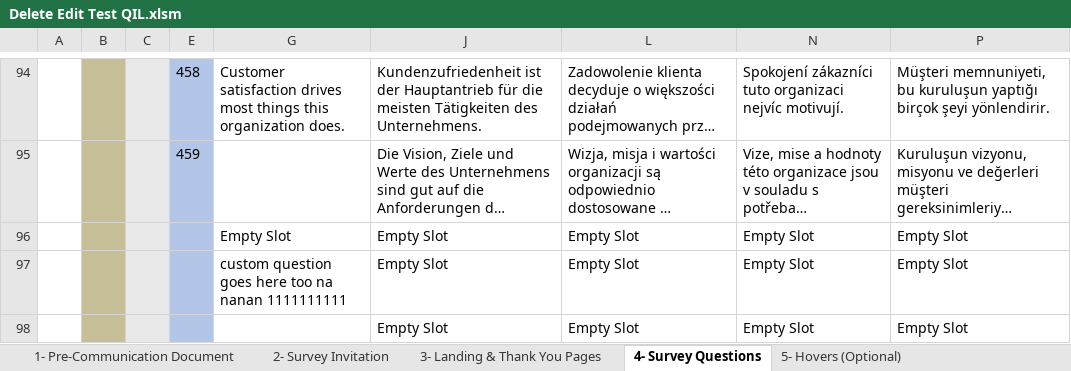
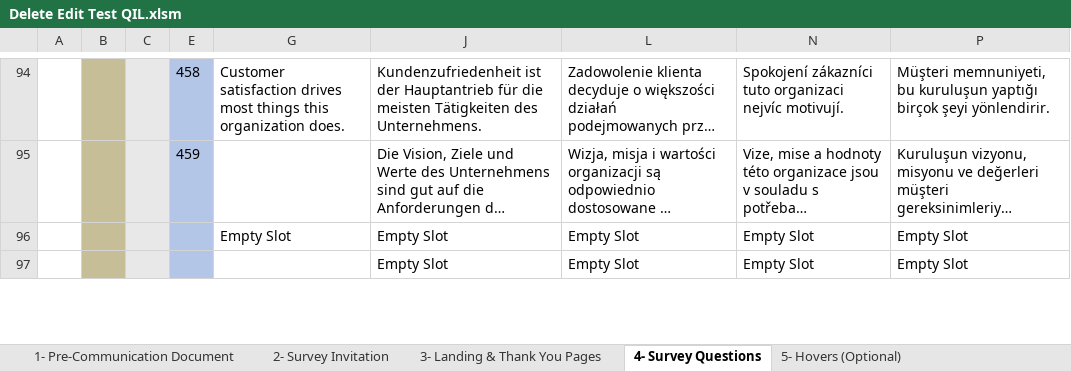
Before and after one commit to hreid25/Survey-Build-Automation, an Excel workbook: Delete Edit Test QIL.xlsm, sheet 4- Survey Questions, drawn as a sheet; only a part is shown, gaps mark what is left out; long unchanged cells end in …; values as stored, in another font and other column widths than the file's, no borders; charts and pictures and conditional formats not drawn; removed rows and columns are numbered as before the commit, all else as after; the diff covers the shown part only; the diff names each change by its address in the sheet, - before the commit and + after, or states it on an @@ line.

Commit message:
Add Question Block
Insert Question ID to array changes

```diff
--- a/Delete Edit Test QIL.xlsm (sheet 4- Survey Questions)
+++ b/Delete Edit Test QIL.xlsm (sheet 4- Survey Questions)
-row 97:  |  |  |  | custom question goes here too na nanan 1111111111 | Empty Slot | Empty Slot | Empty Slot | Empty Slot
```
Also changed, not shown: 2 added rows, 1 removed row and 10 edited cells elsewhere in this sheet, 2 other files.
